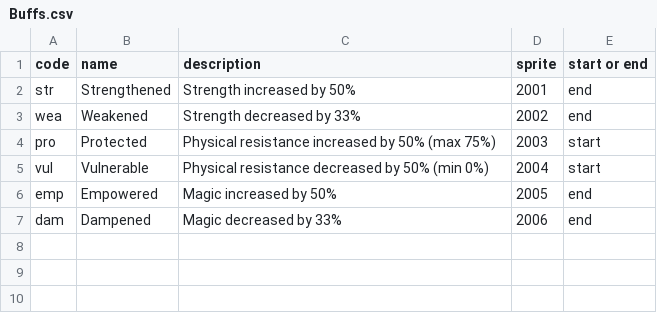
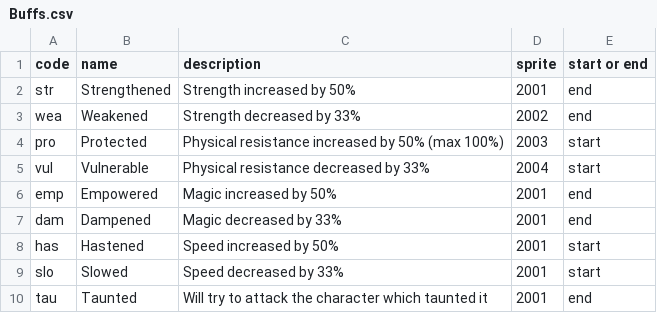
Before and after one commit to thespoonftw/slaythefinaldungeon, a CSV file: Assets/StreamingAssets/Data/Buffs.csv, drawn as a sheet.

```diff
--- a/Assets/StreamingAssets/Data/Buffs.csv
+++ b/Assets/StreamingAssets/Data/Buffs.csv
@@ -3,5 +3,8 @@ str,Strengthened,Strength increased by 50%,2001,end
 wea,Weakened,Strength decreased by 33%,2002,end
-pro,Protected,Physical resistance increased by 50% (max 75%),2003,start
-vul,Vulnerable,Physical resistance decreased by 50% (min 0%),2004,start
-emp,Empowered,Magic increased by 50%,2005,end
-dam,Dampened,Magic decreased by 33%,2006,end
+pro,Protected,Physical resistance increased by 50% (max 100%),2003,start
+vul,Vulnerable,Physical resistance decreased by 33%,2004,start
+emp,Empowered,Magic increased by 50%,2001,end
+dam,Dampened,Magic decreased by 33%,2001,end
+has,Hastened,Speed increased by 50%,2001,start
+slo,Slowed,Speed decreased by 33%,2001,start
+tau,Taunted,Will try to attack the character which taunted it,2001,end
```
Also changed, not shown: Assets/StreamingAssets/Data/Cards.csv, Assets/StreamingAssets/Data/Equipment.csv, 31 other files.
